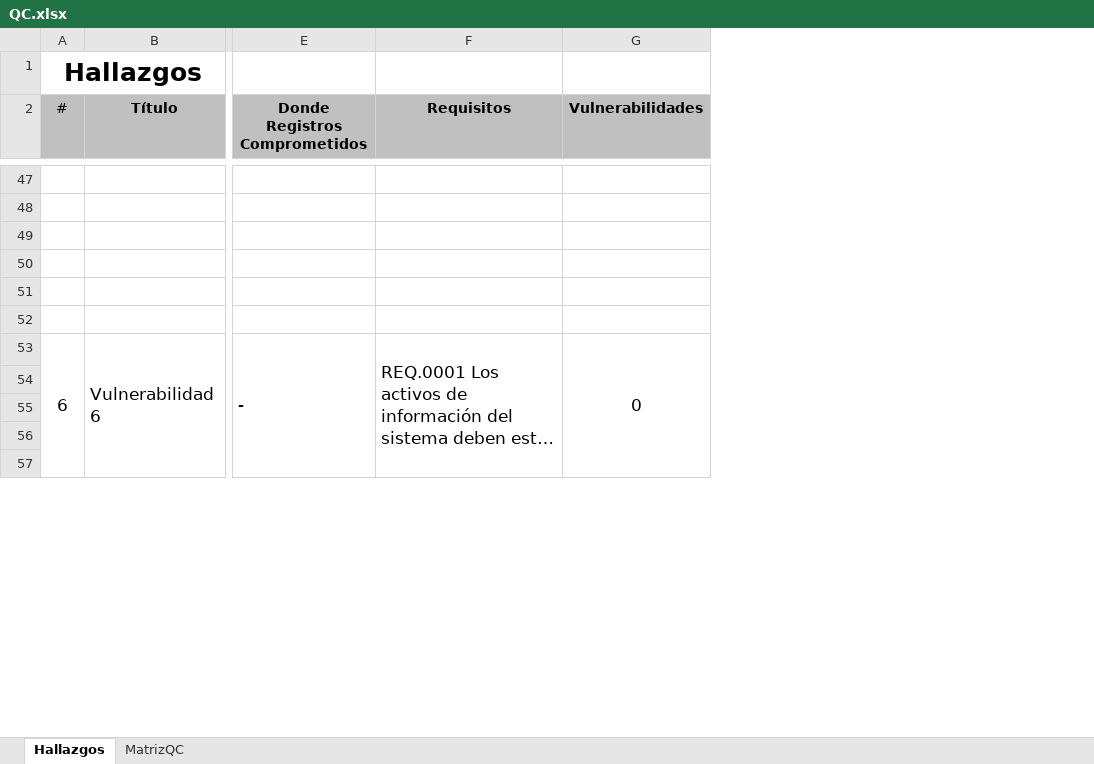
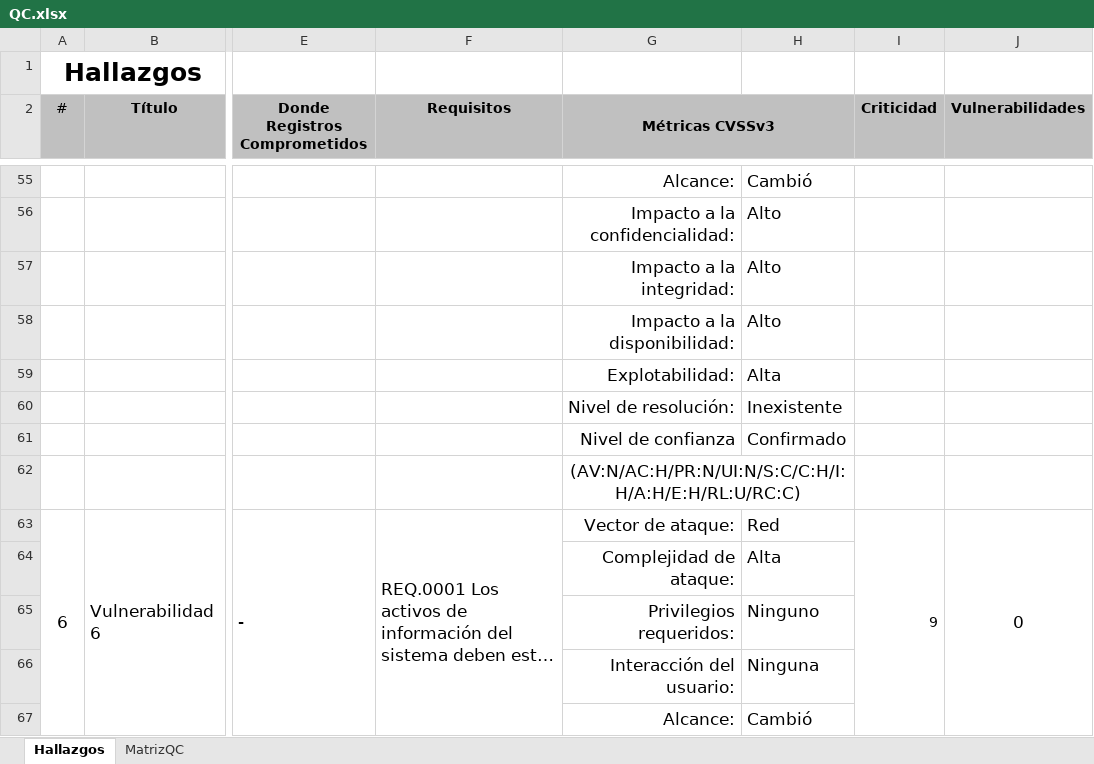
Before and after one commit to tom-vanbraband-sonarsource/integrates, an Excel workbook: app/techdoc/templates/QC.xlsx, sheet Hallazgos, drawn as a sheet; only a part is shown, gaps mark what is left out; long unchanged cells end in …; values as stored, in another font and other column widths than the file's, no borders; conditional formats not drawn; addresses are those after the commit; rows hold the shown columns only; the diff covers the shown part only; the diff names each change by its address in the sheet, - before the commit and + after, or states it on an @@ line.

```diff
--- a/app/techdoc/templates/QC.xlsx (sheet Hallazgos)
+++ b/app/techdoc/templates/QC.xlsx (sheet Hallazgos)
+column G (Métricas CVSSv3), rows 55-60: Alcance: | Impacto a la confidencialidad: | Impacto a la integridad: | Impacto a la disponibilidad: | Explotabilidad: | Nivel de resolución:; rows 63-67: Vector de ataque: | Complejidad de ataque: | Privilegios requeridos: | Interacción del usuario: | Alcance:
+column H, rows 55-60: Cambió | Alto | Alto | Alto | Alta | Inexistente; rows 63-67: Red | Alta | Ninguno | Ninguna | Cambió
+column I (Criticidad), row 63: 9
-row 55: (empty)
+row 55:  |  |  |  | Alcance: | Cambió
-row 56: (empty)
+row 56:  |  |  |  | Impacto a la confidencialidad: | Alto
-row 57: (empty)
+row 57:  |  |  |  | Impacto a la integridad: | Alto
-row 58: (empty)
+row 58:  |  |  |  | Impacto a la disponibilidad: | Alto
-row 59: (empty)
+row 59:  |  |  |  | Explotabilidad: | Alta
-row 60: (empty)
+row 60:  |  |  |  | Nivel de resolución: | Inexistente
+row 61:  |  |  |  | Nivel de confianza | Confirmado
+row 62:  |  |  |  | (AV:N/AC:H/PR:N/UI:N/S:C/C:H/I:H/A:H/E:H/RL:U/RC:C)
-row 64: (empty)
+row 64:  |  |  |  | Complejidad de ataque: | Alta
-row 65: (empty)
+row 65:  |  |  |  | Privilegios requeridos: | Ninguno
-row 66: (empty)
+row 66:  |  |  |  | Interacción del usuario: | Ninguna
-row 67: (empty)
+row 67:  |  |  |  | Alcance: | Cambió
```
Also changed, not shown: 107 added rows, 862 edited cells and merged cells elsewhere in this sheet, sheet MatrizQC, formulas that keep their value, charts or pictures, app/techdoc/templates/NOQC.xlsx, 4 other files.
